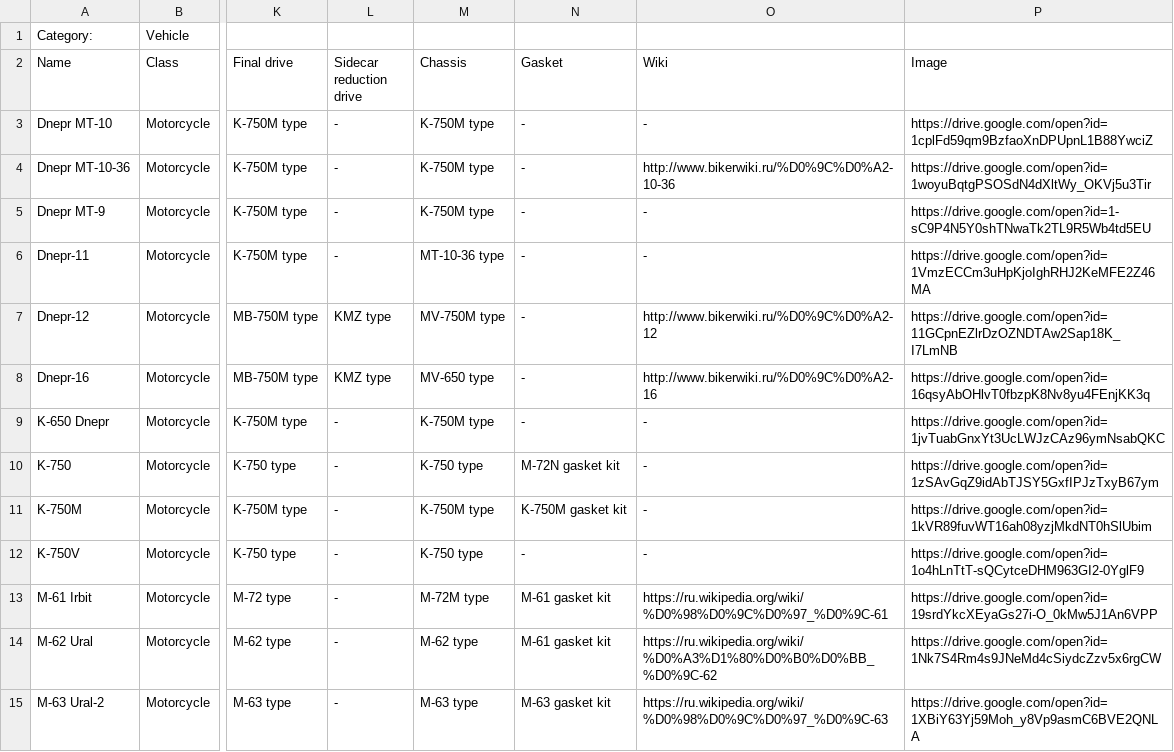
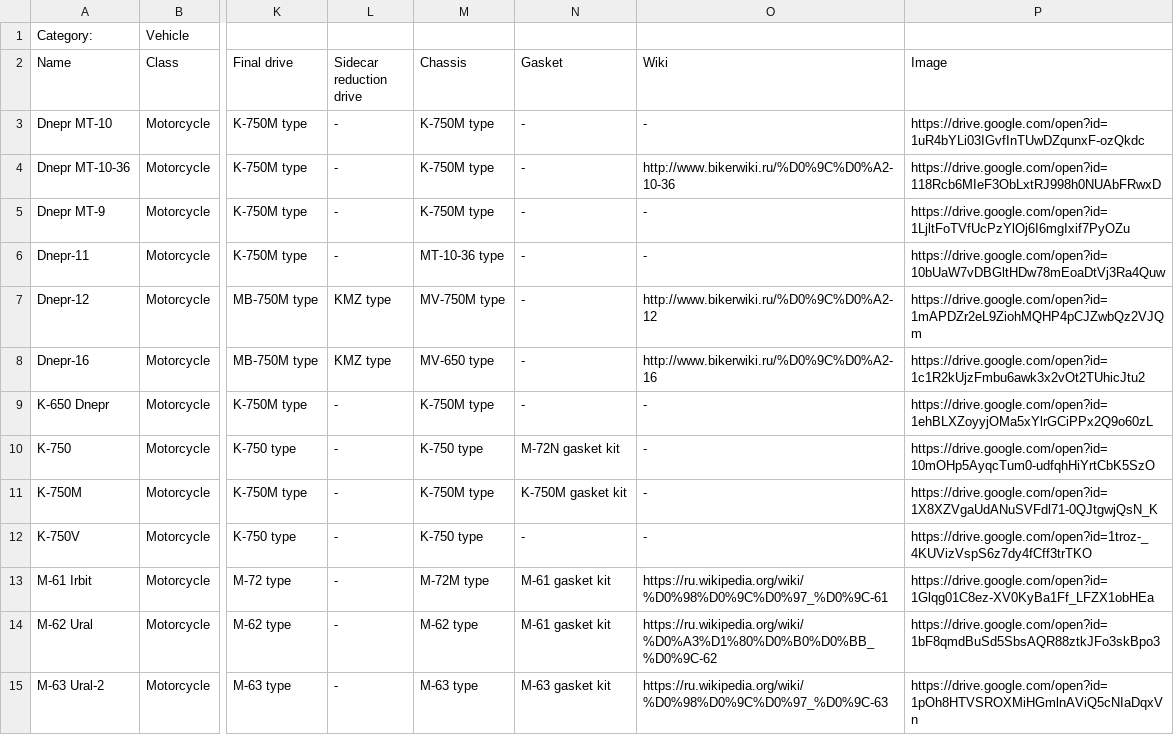
Before and after one commit to pazukdev/bearings-info-api, a CSV file: backend/src/main/resources/static/vehicle.csv, drawn as a sheet; only a part is shown, gaps mark what is left out; the diff covers the shown part only; the diff names each change by its address in the sheet, - before the commit and + after, or states it on an @@ line.

Commit message:
new img links for vehicles

```diff
--- a/backend/src/main/resources/static/vehicle.csv
+++ b/backend/src/main/resources/static/vehicle.csv
-P3 (Image): https://drive.google.com/open?id=1cplFd59qm9BzfaoXnDPUpnL1B88YwciZ
+P3 (Image): https://drive.google.com/open?id=1uR4bYLi03IGvfInTUwDZqunxF-ozQkdc
-P4 (Image): https://drive.google.com/open?id=1woyuBqtgPSOSdN4dXltWy_OKVj5u3Tir
+P4 (Image): https://drive.google.com/open?id=118Rcb6MIeF3ObLxtRJ998h0NUAbFRwxD
-P5 (Image): https://drive.google.com/open?id=1-sC9P4N5Y0shTNwaTk2TL9R5Wb4td5EU
+P5 (Image): https://drive.google.com/open?id=1LjltFoTVfUcPzYlOj6I6mgIxif7PyOZu
-P6 (Image): https://drive.google.com/open?id=1VmzECCm3uHpKjoIghRHJ2KeMFE2Z46MA
+P6 (Image): https://drive.google.com/open?id=10bUaW7vDBGltHDw78mEoaDtVj3Ra4Quw
-P7 (Image): https://drive.google.com/open?id=11GCpnEZlrDzOZNDTAw2Sap18K_I7LmNB
+P7 (Image): https://drive.google.com/open?id=1mAPDZr2eL9ZiohMQHP4pCJZwbQz2VJQm
-P8 (Image): https://drive.google.com/open?id=16qsyAbOHlvT0fbzpK8Nv8yu4FEnjKK3q
+P8 (Image): https://drive.google.com/open?id=1c1R2kUjzFmbu6awk3x2vOt2TUhicJtu2
-P9 (Image): https://drive.google.com/open?id=1jvTuabGnxYt3UcLWJzCAz96ymNsabQKC
+P9 (Image): https://drive.google.com/open?id=1ehBLXZoyyjOMa5xYlrGCiPPx2Q9o60zL
-P10 (Image): https://drive.google.com/open?id=1zSAvGqZ9idAbTJSY5GxfIPJzTxyB67ym
+P10 (Image): https://drive.google.com/open?id=10mOHp5AyqcTum0-udfqhHiYrtCbK5SzO
-P11 (Image): https://drive.google.com/open?id=1kVR89fuvWT16ah08yzjMkdNT0hSlUbim
+P11 (Image): https://drive.google.com/open?id=1X8XZVgaUdANuSVFdl71-0QJtgwjQsN_K
-P12 (Image): https://drive.google.com/open?id=1o4hLnTtT-sQCytceDHM963GI2-0YglF9
+P12 (Image): https://drive.google.com/open?id=1troz-_4KUVizVspS6z7dy4fCff3trTKO
-P13 (Image): https://drive.google.com/open?id=19srdYkcXEyaGs27i-O_0kMw5J1An6VPP
+P13 (Image): https://drive.google.com/open?id=1Glqg01C8ez-XV0KyBa1Ff_LFZX1obHEa
-P14 (Image): https://drive.google.com/open?id=1Nk7S4Rm4s9JNeMd4cSiydcZzv5x6rgCW
+P14 (Image): https://drive.google.com/open?id=1bF8qmdBuSd5SbsAQR88ztkJFo3skBpo3
-P15 (Image): https://drive.google.com/open?id=1XBiY63Yj59Moh_y8Vp9asmC6BVE2QNLA
+P15 (Image): https://drive.google.com/open?id=1pOh8HTVSROXMiHGmlnAViQ5cNIaDqxVn
```
Also changed, not shown: 11 edited cells elsewhere in this file.
